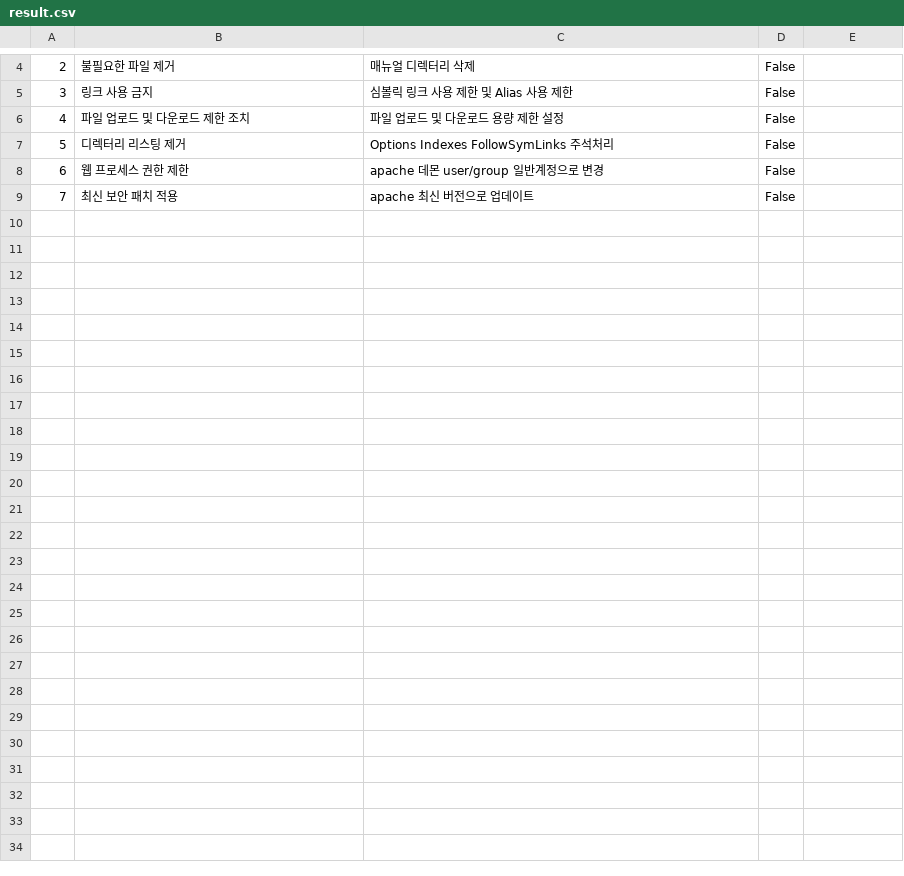
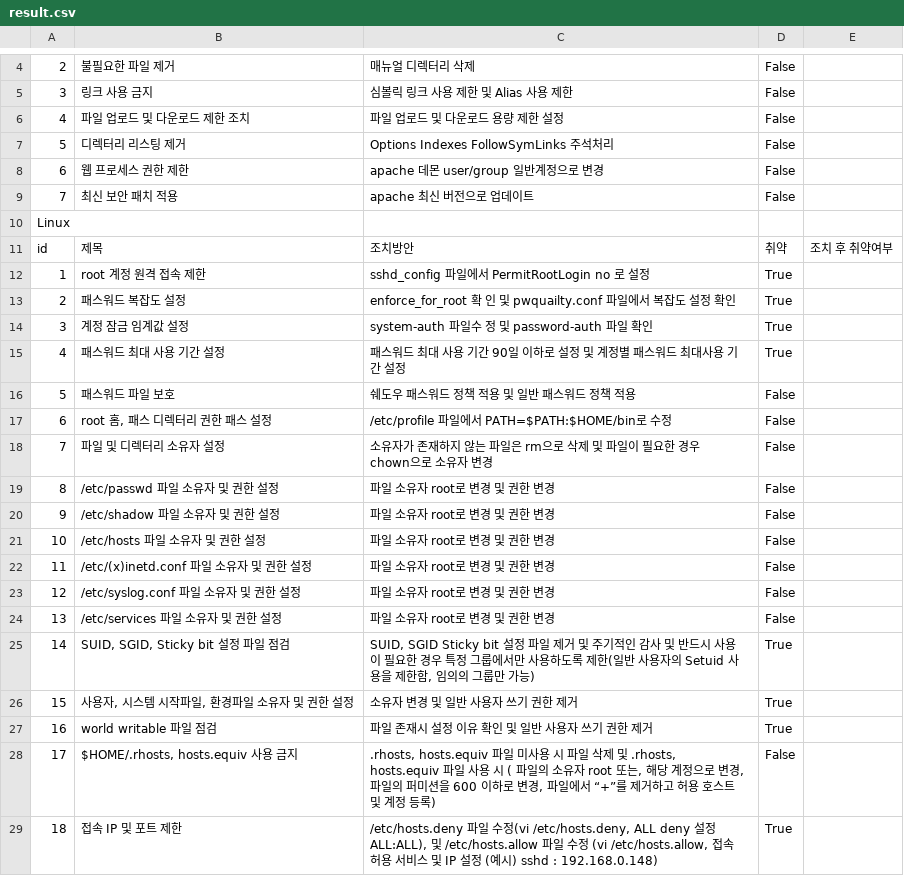
Before and after one commit to heji0826/SENTINEL, a CSV file: result.csv, drawn as a sheet; only a part is shown, gaps mark what is left out; the diff covers the shown part only; the diff names each change by its address in the sheet, - before the commit and + after, or states it on an @@ line.

```diff
--- a/result.csv
+++ b/result.csv
+row 10: Linux
+row 11: id | 제목 | 조치방안 | 취약 | 조치 후 취약여부
+row 12: 1 | root 계정 원격 접속 제한 | sshd_config 파일에서 PermitRootLogin no 로 설정 | True
+row 13: 2 | 패스워드 복잡도 설정 | enforce_for_root 확 인 및 pwquailty.conf 파일에서 복잡도 설정 확인 | True
+row 14: 3 | 계정 잠금 임계값 설정 | system-auth 파일수 정 및 password-auth 파일 확인 | True
+row 15: 4 | 패스워드 최대 사용 기간 설정 | 패스워드 최대 사용 기간 90일 이하로 설정 및 계정별 패스워드 최대사용 기간 설정 | True
+row 16: 5 | 패스워드 파일 보호 | 쉐도우 패스워드 정책 적용 및 일반 패스워드 정책 적용 | False
+row 17: 6 | root 홈, 패스 디렉터리 권한 패스 설정 | /etc/profile 파일에서 PATH=$PATH:$HOME/bin로 수정 | False
+row 18: 7 | 파일 및 디렉터리 소유자 설정 | 소유자가 존재하지 않는 파일은 rm으로 삭제 및 파일이 필요한 경우 chown으로 소유자 변경 | False
+row 19: 8 | /etc/passwd 파일 소유자 및 권한 설정 | 파일 소유자 root로 변경 및 권한 변경 | False
+row 20: 9 | /etc/shadow 파일 소유자 및 권한 설정 | 파일 소유자 root로 변경 및 권한 변경 | False
+row 21: 10 | /etc/hosts 파일 소유자 및 권한 설정 | 파일 소유자 root로 변경 및 권한 변경 | False
+row 22: 11 | /etc/(x)inetd.conf 파일 소유자 및 권한 설정 | 파일 소유자 root로 변경 및 권한 변경 | False
+row 23: 12 | /etc/syslog.conf 파일 소유자 및 권한 설정 | 파일 소유자 root로 변경 및 권한 변경 | False
+row 24: 13 | /etc/services 파일 소유자 및 권한 설정 | 파일 소유자 root로 변경 및 권한 변경 | False
+row 25: 14 | SUID, SGID, Sticky bit 설정 파일 점검 | SUID, SGID Sticky bit 설정 파일 제거 및 주기적인 감사 및 반드시 사용이 필요한 경우 특정 그룹에서만 사용하도록 제한(일반 사용자의 Setuid 사용을 제한함, 임의의 그룹만 가능) | True
+row 26: 15 | 사용자, 시스템 시작파일, 환경파일 소유자 및 권한 설정 | 소유자 변경 및 일반 사용자 쓰기 권한 제거 | True
+row 27: 16 | world writable 파일 점검 | 파일 존재시 설정 이유 확인 및 일반 사용자 쓰기 권한 제거 | True
+row 28: 17 | $HOME/.rhosts, hosts.equiv 사용 금지 | .rhosts, hosts.equiv 파일 미사용 시 파일 삭제 및 .rhosts, hosts.equiv 파일 사용 시 ( 파일의 소유자 root 또는, 해당 계정으로 변경, 파일의 퍼미션을 600 이하로 변경, 파일에서 “+”를 제거하고 허용 호스트 및 계정 등록) | False
+row 29: 18 | 접속 IP 및 포트 제한 | /etc/hosts.deny 파일 수정(vi /etc/hosts.deny, ALL deny 설정 ALL:ALL), 및 /etc/hosts.allow 파일 수정 (vi /etc/hosts.allow, 접속 허용 서비스 및 IP 설정 (예시) sshd : 192.168.0.148) | True
```
Also changed, not shown: 17 added rows and 1 edited cell elsewhere in this file, 4 other files.
